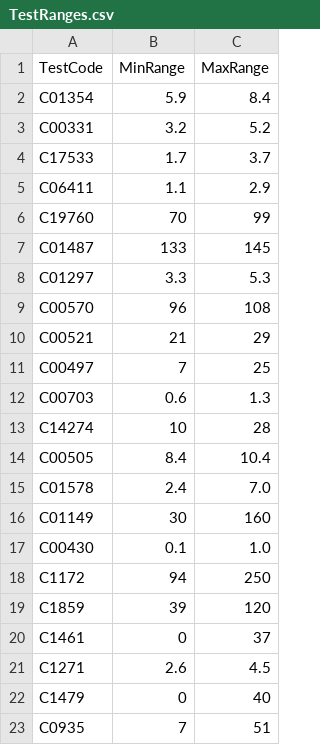
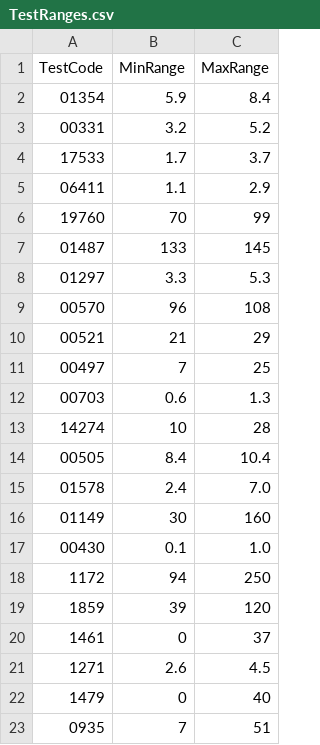
Before and after one commit to mwaseem75/ResultVerification, a CSV file: TestRanges.csv, drawn as a sheet.

```diff
--- a/TestRanges.csv
+++ b/TestRanges.csv
@@ -1,23 +1,23 @@
 TestCode,MinRange,MaxRange
-C01354,5.9,8.4
-C00331,3.2,5.2
-C17533,1.7,3.7
-C06411,1.1,2.9
-C19760,70,99
-C01487,133,145
-C01297,3.3,5.3
-C00570,96,108
-C00521,21,29
-C00497,7,25
-C00703,0.6,1.3
-C14274,10,28
-C00505,8.4,10.4
-C01578,2.4,7.0
-C01149,30,160
-C00430,0.1,1.0
-C1172,94,250
-C1859,39,120
-C1461,0,37
-C1271,2.6,4.5
-C1479,0,40
-C0935,7,51
+01354,5.9,8.4
+00331,3.2,5.2
+17533,1.7,3.7
+06411,1.1,2.9
+19760,70,99
+01487,133,145
+01297,3.3,5.3
+00570,96,108
+00521,21,29
+00497,7,25
+00703,0.6,1.3
+14274,10,28
+00505,8.4,10.4
+01578,2.4,7.0
+01149,30,160
+00430,0.1,1.0
+1172,94,250
+1859,39,120
+1461,0,37
+1271,2.6,4.5
+1479,0,40
+0935,7,51
```
Also changed, not shown: 1 other file.
